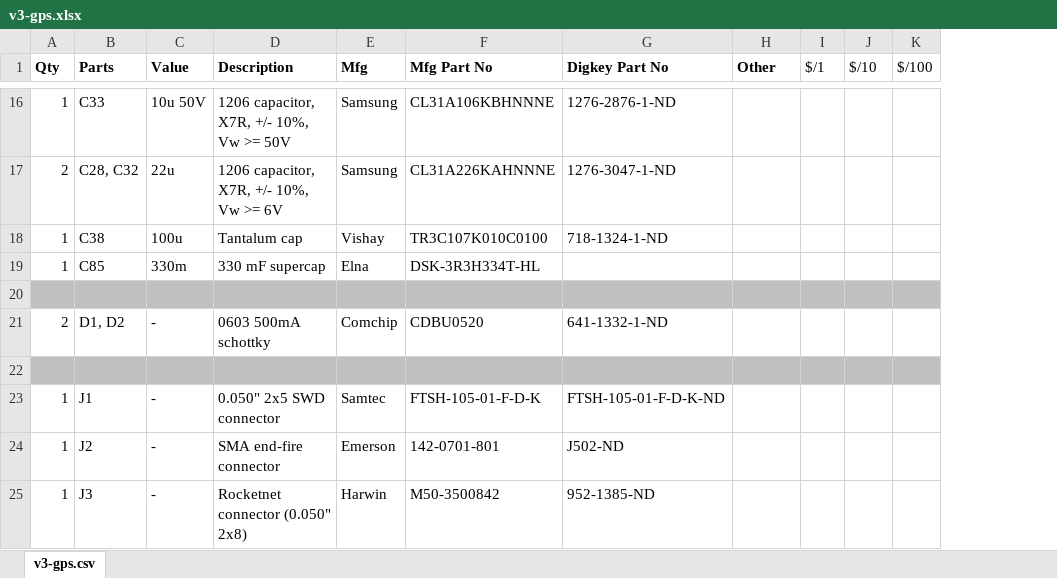
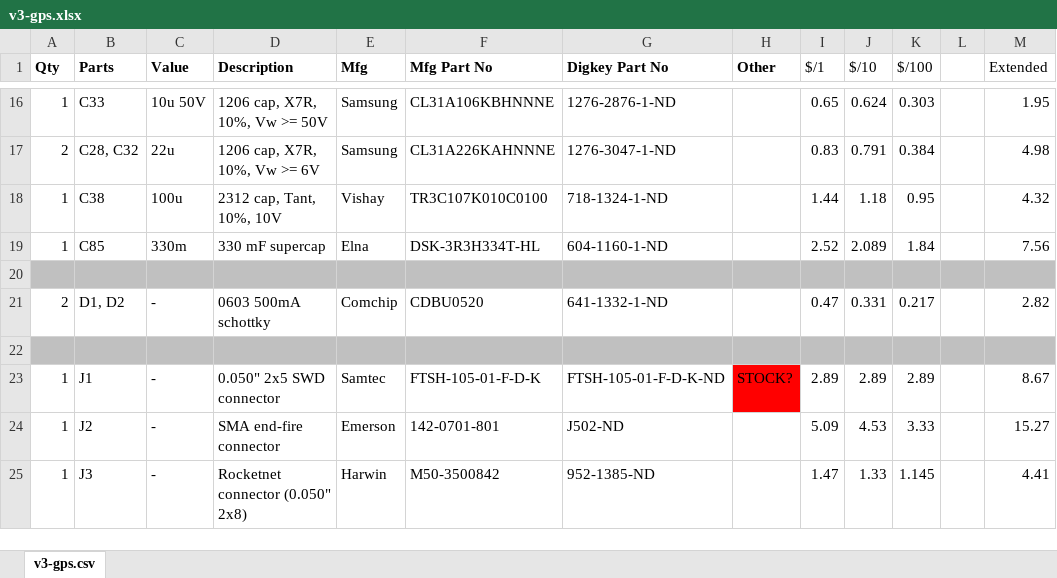
Before and after one commit to Aphelion-Aerospace/psas-gps-rf-board, an Excel workbook: v3-gps.xlsx, sheet v3-gps.csv, drawn as a sheet; only a part is shown, gaps mark what is left out; values as stored, in another font and other column widths than the file's, no borders; the diff covers the shown part only; the diff names each change by its address in the sheet, - before the commit and + after, or states it on an @@ line.

Commit message:
OK now it's really done. tnames cleaned up more, ERC and DRC gone over, BOM updated and price calculated, found lack of stock on certain items, etc.

```diff
--- a/v3-gps.xlsx (sheet v3-gps.csv)
+++ b/v3-gps.xlsx (sheet v3-gps.csv)
+column L, empty
+column M (Extended), rows 16-25: 1.95 | 4.98 | 4.32 | 7.56 |  | 2.82 |  | 8.67 | 15.27 | 4.41
-D16 (Description): 1206 capacitor, X7R, +/- 10%, Vw >= 50V
+D16 (Description): 1206 cap, X7R, 10%, Vw >= 50V
-I16 ($/1): (empty)
+I16 ($/1): 0.65
-J16 ($/10): (empty)
+J16 ($/10): 0.624
-K16 ($/100): (empty)
+K16 ($/100): 0.303
-D17 (Description): 1206 capacitor, X7R, +/- 10%, Vw >= 6V
+D17 (Description): 1206 cap, X7R, 10%, Vw >= 6V
-I17 ($/1): (empty)
+I17 ($/1): 0.83
-J17 ($/10): (empty)
+J17 ($/10): 0.791
-K17 ($/100): (empty)
+K17 ($/100): 0.384
-D18 (Description): Tantalum cap
+D18 (Description): 2312 cap, Tant, 10%, 10V
-I18 ($/1): (empty)
+I18 ($/1): 1.44
-J18 ($/10): (empty)
+J18 ($/10): 1.18
-K18 ($/100): (empty)
+K18 ($/100): 0.95
-G19 (Digkey Part No): (empty)
+G19 (Digkey Part No): 604-1160-1-ND
-I19 ($/1): (empty)
+I19 ($/1): 2.52
-J19 ($/10): (empty)
+J19 ($/10): 2.089
-K19 ($/100): (empty)
+K19 ($/100): 1.84
-I21 ($/1): (empty)
+I21 ($/1): 0.47
-J21 ($/10): (empty)
+J21 ($/10): 0.331
-K21 ($/100): (empty)
+K21 ($/100): 0.217
-H23 (Other): (empty)
+H23 (Other): STOCK?
-H23 fill: none
+H23 fill: #FF0000
-I23 ($/1): (empty)
+I23 ($/1): 2.89
-J23 ($/10): (empty)
+J23 ($/10): 2.89
-K23 ($/100): (empty)
+K23 ($/100): 2.89
-I24 ($/1): (empty)
+I24 ($/1): 5.09
-J24 ($/10): (empty)
+J24 ($/10): 4.53
-K24 ($/100): (empty)
+K24 ($/100): 3.33
-I25 ($/1): (empty)
+I25 ($/1): 1.47
-J25 ($/10): (empty)
+J25 ($/10): 1.33
-K25 ($/100): (empty)
+K25 ($/100): 1.145
```
Also changed, not shown: 6 added rows, 2 removed rows, 150 edited cells and cell formats elsewhere in this sheet, 3 other files.
